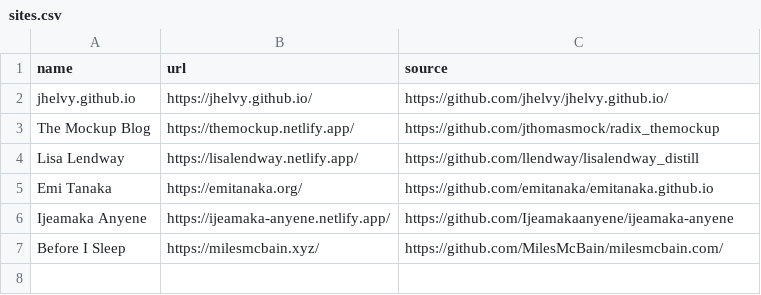
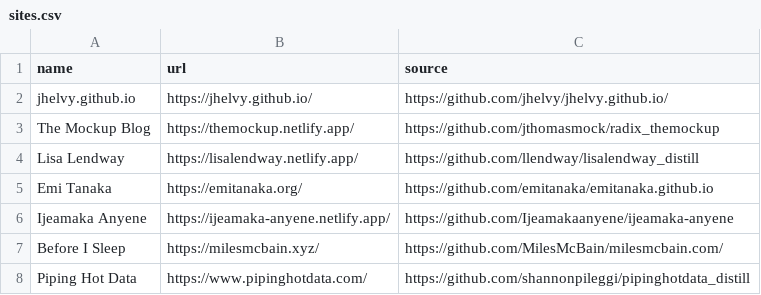
Before and after one commit to jhelvy/distillery, a CSV file: docs/sites.csv, drawn as a sheet; the diff names each change by its address in the sheet, - before the commit and + after, or states it on an @@ line.

```diff
--- a/docs/sites.csv
+++ b/docs/sites.csv
+row 8: Piping Hot Data | https://www.pipinghotdata.com/ | https://github.com/shannonpileggi/pipinghotdata_distill
```
Also changed, not shown: sites.csv, 16 other files.
